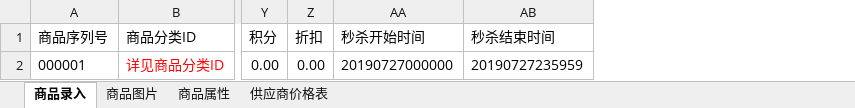
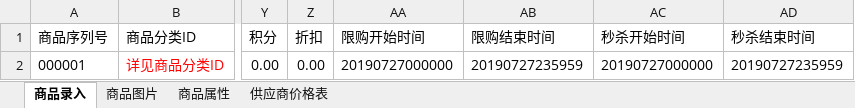
Before and after one commit to 260724860/LEL, an Excel workbook: LEL/LELAdmin/UploadFile/商品批量导入格式.xlsx, sheet 商品录入, drawn as a sheet; only a part is shown, gaps mark what is left out; values as stored, in another font and other column widths than the file's, no borders; the diff names each change by its address in the sheet, - before the commit and + after, or states it on an @@ line.

```diff
--- a/LEL/LELAdmin/UploadFile/商品批量导入格式.xlsx (sheet 商品录入)
+++ b/LEL/LELAdmin/UploadFile/商品批量导入格式.xlsx (sheet 商品录入)
+column AA (限购开始时间), row 2: 20190727000000
+column AB (限购结束时间), row 2: 20190727235959
```
Also changed, not shown: 18 other files.
